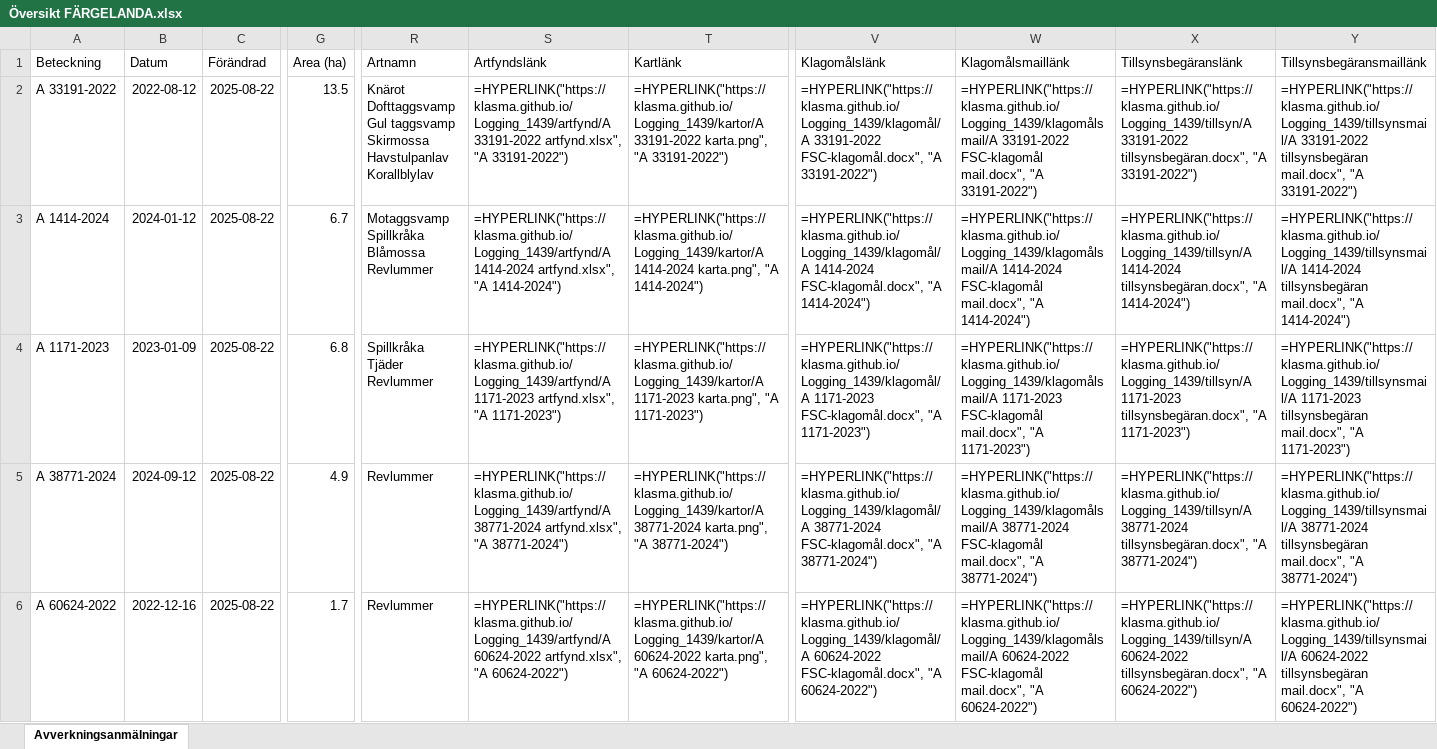
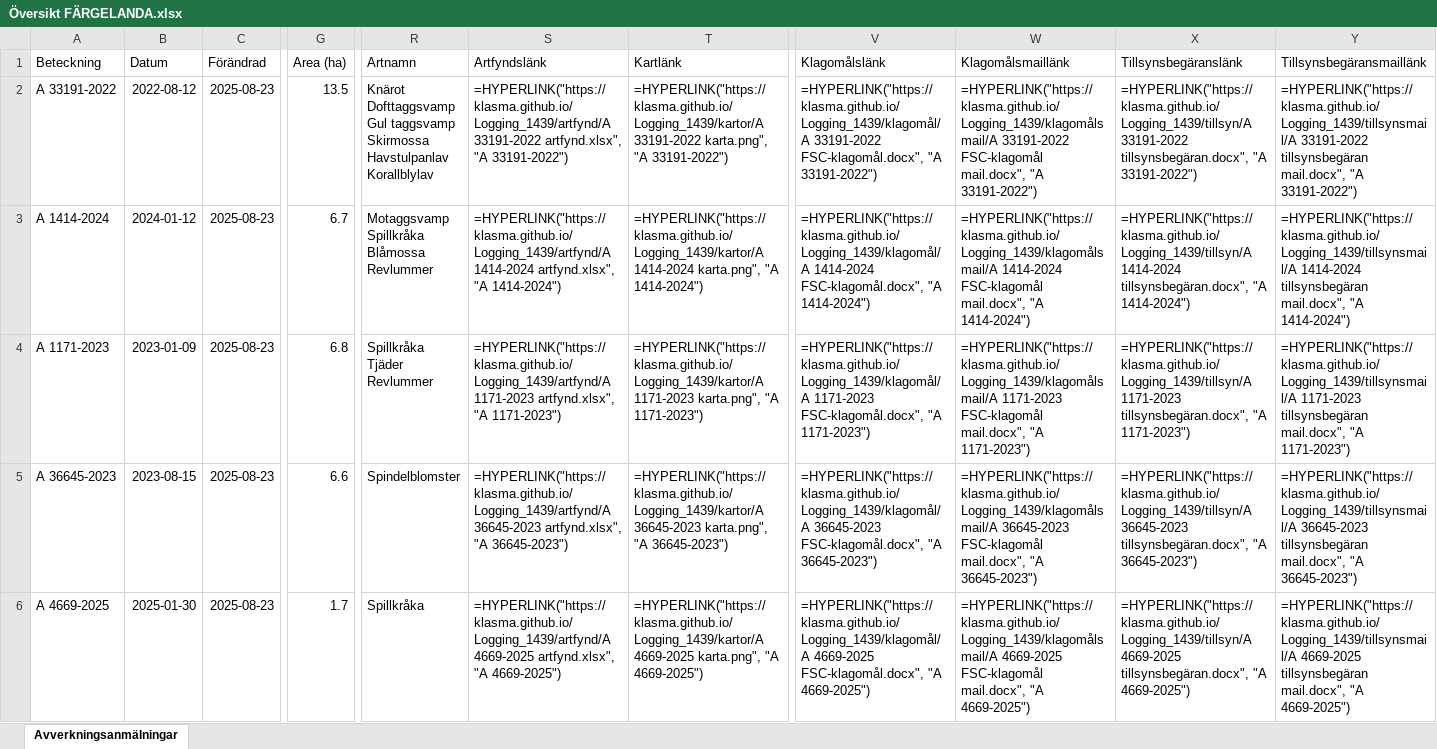
Before and after one commit to klasma/Logging_1439, an Excel workbook: Översikt FÄRGELANDA.xlsx, sheet Avverkningsanmälningar, drawn as a sheet; only a part is shown, gaps mark what is left out; values as stored, in another font and other column widths than the file's, no borders; formulas without a stored value are shown as written; the diff covers the shown part only; the diff names each change by its address in the sheet, - before the commit and + after, or states it on an @@ line.

```diff
--- a/Översikt FÄRGELANDA.xlsx (sheet Avverkningsanmälningar)
+++ b/Översikt FÄRGELANDA.xlsx (sheet Avverkningsanmälningar)
-C2:C6 (Förändrad): 2025-08-22
+C2:C6 (Förändrad): 2025-08-23
-A5 (Beteckning): A 38771-2024
+A5 (Beteckning): A 36645-2023
-B5 (Datum): 2024-09-12
+B5 (Datum): 2023-08-15
-G5 (Area (ha)): 4.9
+G5 (Area (ha)): 6.6
-R5 (Artnamn): Revlummer
+R5 (Artnamn): Spindelblomster
-S5 (Artfyndslänk): =HYPERLINK("https://klasma.github.io/Logging_1439/artfynd/A 38771-2024 artfynd.xlsx", "A 38771-2024")
+S5 (Artfyndslänk): =HYPERLINK("https://klasma.github.io/Logging_1439/artfynd/A 36645-2023 artfynd.xlsx", "A 36645-2023")
-T5 (Kartlänk): =HYPERLINK("https://klasma.github.io/Logging_1439/kartor/A 38771-2024 karta.png", "A 38771-2024")
+T5 (Kartlänk): =HYPERLINK("https://klasma.github.io/Logging_1439/kartor/A 36645-2023 karta.png", "A 36645-2023")
-V5 (Klagomålslänk): =HYPERLINK("https://klasma.github.io/Logging_1439/klagomål/A 38771-2024 FSC-klagomål.docx", "A 38771-2024")
+V5 (Klagomålslänk): =HYPERLINK("https://klasma.github.io/Logging_1439/klagomål/A 36645-2023 FSC-klagomål.docx", "A 36645-2023")
-W5 (Klagomålsmaillänk): =HYPERLINK("https://klasma.github.io/Logging_1439/klagomålsmail/A 38771-2024 FSC-klagomål mail.docx", "A 38771-2024")
+W5 (Klagomålsmaillänk): =HYPERLINK("https://klasma.github.io/Logging_1439/klagomålsmail/A 36645-2023 FSC-klagomål mail.docx", "A 36645-2023")
-X5 (Tillsynsbegäranslänk): =HYPERLINK("https://klasma.github.io/Logging_1439/tillsyn/A 38771-2024 tillsynsbegäran.docx", "A 38771-2024")
+X5 (Tillsynsbegäranslänk): =HYPERLINK("https://klasma.github.io/Logging_1439/tillsyn/A 36645-2023 tillsynsbegäran.docx", "A 36645-2023")
-Y5 (Tillsynsbegäransmaillänk): =HYPERLINK("https://klasma.github.io/Logging_1439/tillsynsmail/A 38771-2024 tillsynsbegäran mail.docx", "A 38771-2024")
+Y5 (Tillsynsbegäransmaillänk): =HYPERLINK("https://klasma.github.io/Logging_1439/tillsynsmail/A 36645-2023 tillsynsbegäran mail.docx", "A 36645-2023")
-A6 (Beteckning): A 60624-2022
+A6 (Beteckning): A 4669-2025
-B6 (Datum): 2022-12-16
+B6 (Datum): 2025-01-30
-R6 (Artnamn): Revlummer
+R6 (Artnamn): Spillkråka
-S6 (Artfyndslänk): =HYPERLINK("https://klasma.github.io/Logging_1439/artfynd/A 60624-2022 artfynd.xlsx", "A 60624-2022")
+S6 (Artfyndslänk): =HYPERLINK("https://klasma.github.io/Logging_1439/artfynd/A 4669-2025 artfynd.xlsx", "A 4669-2025")
-T6 (Kartlänk): =HYPERLINK("https://klasma.github.io/Logging_1439/kartor/A 60624-2022 karta.png", "A 60624-2022")
+T6 (Kartlänk): =HYPERLINK("https://klasma.github.io/Logging_1439/kartor/A 4669-2025 karta.png", "A 4669-2025")
-V6 (Klagomålslänk): =HYPERLINK("https://klasma.github.io/Logging_1439/klagomål/A 60624-2022 FSC-klagomål.docx", "A 60624-2022")
+V6 (Klagomålslänk): =HYPERLINK("https://klasma.github.io/Logging_1439/klagomål/A 4669-2025 FSC-klagomål.docx", "A 4669-2025")
-W6 (Klagomålsmaillänk): =HYPERLINK("https://klasma.github.io/Logging_1439/klagomålsmail/A 60624-2022 FSC-klagomål mail.docx", "A 60624-2022")
+W6 (Klagomålsmaillänk): =HYPERLINK("https://klasma.github.io/Logging_1439/klagomålsmail/A 4669-2025 FSC-klagomål mail.docx", "A 4669-2025")
-X6 (Tillsynsbegäranslänk): =HYPERLINK("https://klasma.github.io/Logging_1439/tillsyn/A 60624-2022 tillsynsbegäran.docx", "A 60624-2022")
+X6 (Tillsynsbegäranslänk): =HYPERLINK("https://klasma.github.io/Logging_1439/tillsyn/A 4669-2025 tillsynsbegäran.docx", "A 4669-2025")
-Y6 (Tillsynsbegäransmaillänk): =HYPERLINK("https://klasma.github.io/Logging_1439/tillsynsmail/A 60624-2022 tillsynsbegäran mail.docx", "A 60624-2022")
+Y6 (Tillsynsbegäransmaillänk): =HYPERLINK("https://klasma.github.io/Logging_1439/tillsynsmail/A 4669-2025 tillsynsbegäran mail.docx", "A 4669-2025")
```
Also changed, not shown: 1329 edited cells elsewhere in this sheet, artfynd/A 1171-2023 artfynd.xlsx, artfynd/A 1414-2024 artfynd.xlsx, 47 other files.
